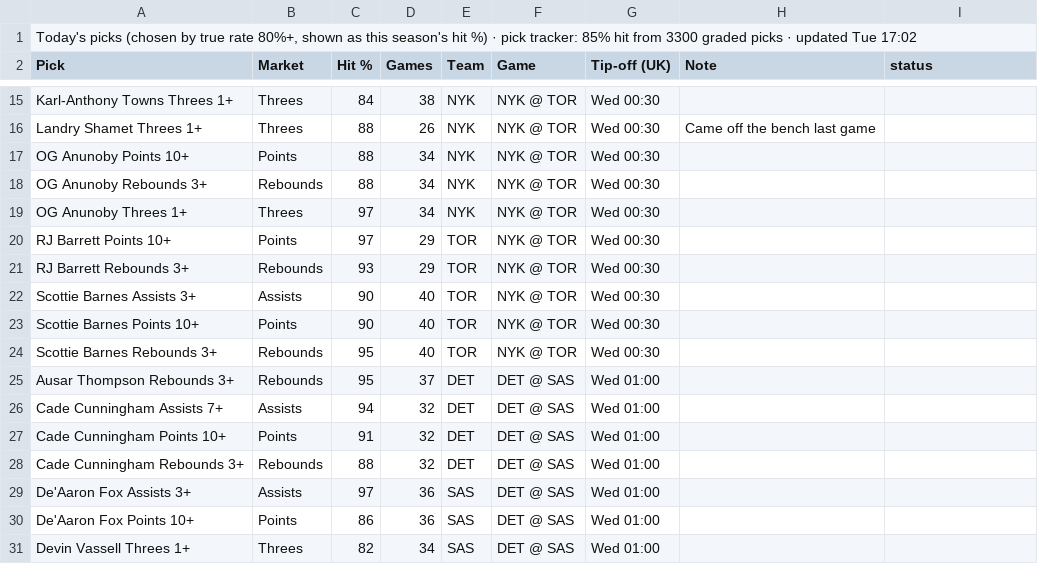
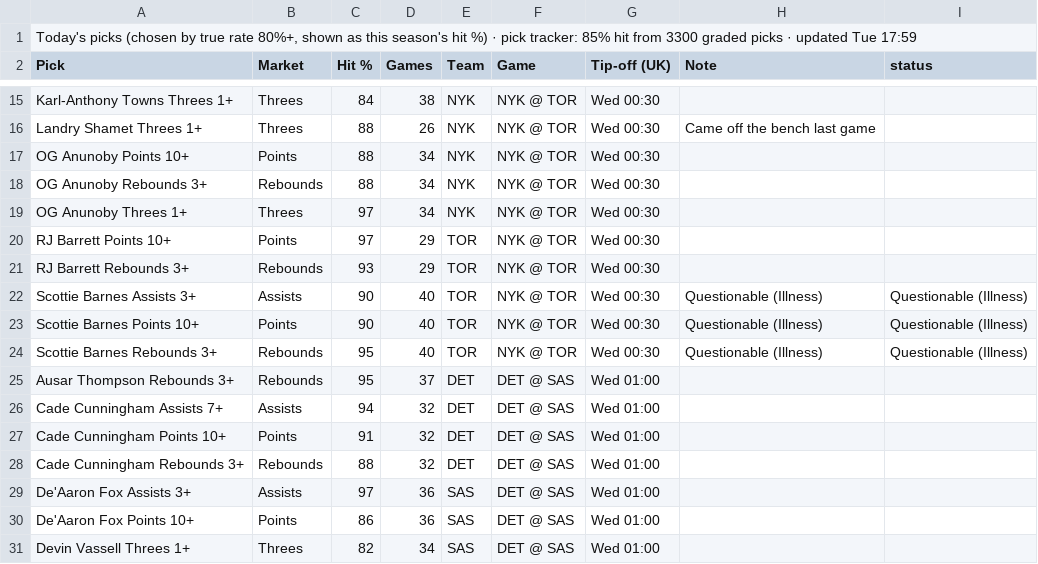
Before and after one commit to 7wilite7/Nba-Stats, a CSV file: out/TODAY_blend.csv, drawn as a sheet; only a part is shown, gaps mark what is left out.

```diff
--- a/out/TODAY_blend.csv
+++ b/out/TODAY_blend.csv
@@ -1,2 +1,2 @@
-"Today's picks (chosen by true rate 80%+, shown as this season's hit %) · pick tracker: 85% hit from 3300 graded picks · updated Tue 17:02"
+"Today's picks (chosen by true rate 80%+, shown as this season's hit %) · pick tracker: 85% hit from 3300 graded picks · updated Tue 17:59"
 Pick,Market,Hit %,Games,Team,Game,Tip-off (UK),Note,status
@@ -21,5 +21,5 @@ RJ Barrett Points 10+,Points,97,29,TOR,NYK @ TOR,Wed 00:30,,
 RJ Barrett Rebounds 3+,Rebounds,93,29,TOR,NYK @ TOR,Wed 00:30,,
-Scottie Barnes Assists 3+,Assists,90,40,TOR,NYK @ TOR,Wed 00:30,,
-Scottie Barnes Points 10+,Points,90,40,TOR,NYK @ TOR,Wed 00:30,,
-Scottie Barnes Rebounds 3+,Rebounds,95,40,TOR,NYK @ TOR,Wed 00:30,,
+Scottie Barnes Assists 3+,Assists,90,40,TOR,NYK @ TOR,Wed 00:30,Questionable (Illness),Questionable (Illness)
+Scottie Barnes Points 10+,Points,90,40,TOR,NYK @ TOR,Wed 00:30,Questionable (Illness),Questionable (Illness)
+Scottie Barnes Rebounds 3+,Rebounds,95,40,TOR,NYK @ TOR,Wed 00:30,Questionable (Illness),Questionable (Illness)
 Ausar Thompson Rebounds 3+,Rebounds,95,37,DET,DET @ SAS,Wed 01:00,,
```
Also changed, not shown: out/GAMES_2627.csv, out/GAMES_blend.csv, 9 other files.
